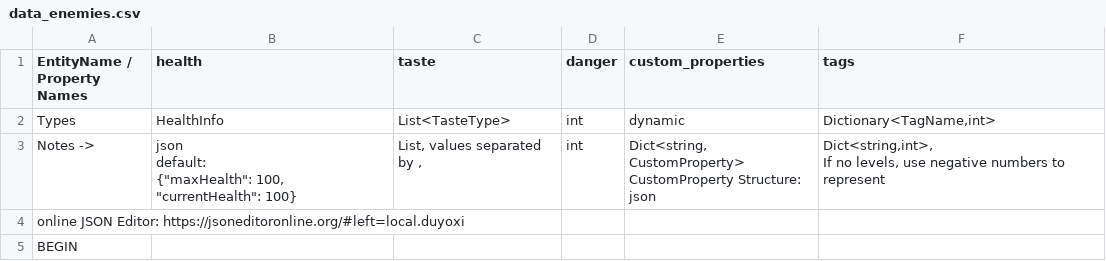
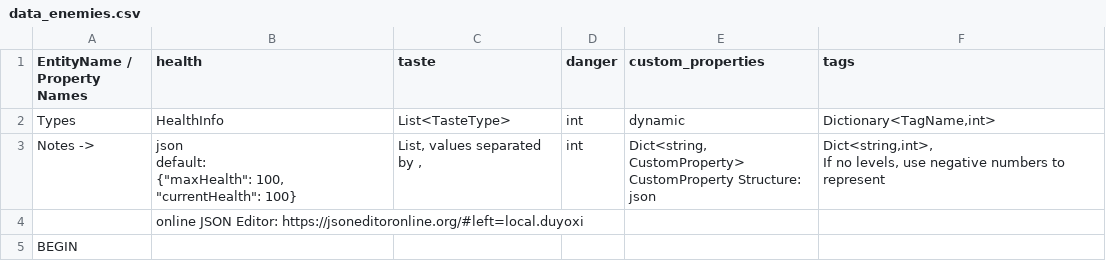
Before and after one commit to cty288/Capstone, a CSV file: Assets/Resources/data_enemies.csv, drawn as a sheet.

```diff
--- a/Assets/Resources/data_enemies.csv
+++ b/Assets/Resources/data_enemies.csv
@@ -10,3 +10,3 @@ json
 If no levels, use negative numbers to represent"
-online JSON Editor: https://jsoneditoronline.org/#left=local.duyoxi,,,,,
+,online JSON Editor: https://jsoneditoronline.org/#left=local.duyoxi,,,,
 BEGIN,,,,,
```
Also changed, not shown: Assets/Resources/data_enemies_test.csv, 5 other files.
